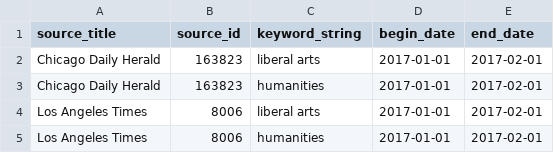
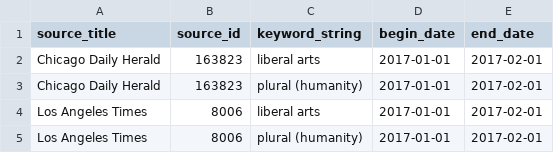
Before and after one commit to whatevery1says/we1s-collector, a CSV file: queries.csv, drawn as a sheet.

Commit message:
queries.csv as default file

```diff
--- a/queries.csv
+++ b/queries.csv
@@ -2,4 +2,4 @@ source_title,source_id,keyword_string,begin_date,end_date
 Chicago Daily Herald,163823,liberal arts,2017-01-01,2017-02-01
-Chicago Daily Herald,163823,humanities,2017-01-01,2017-02-01
+Chicago Daily Herald,163823,plural (humanity),2017-01-01,2017-02-01
 Los Angeles Times,8006,liberal arts,2017-01-01,2017-02-01
-Los Angeles Times,8006,humanities,2017-01-01,2017-02-01
+Los Angeles Times,8006,plural (humanity),2017-01-01,2017-02-01
```
Also changed, not shown: 1 other file.
